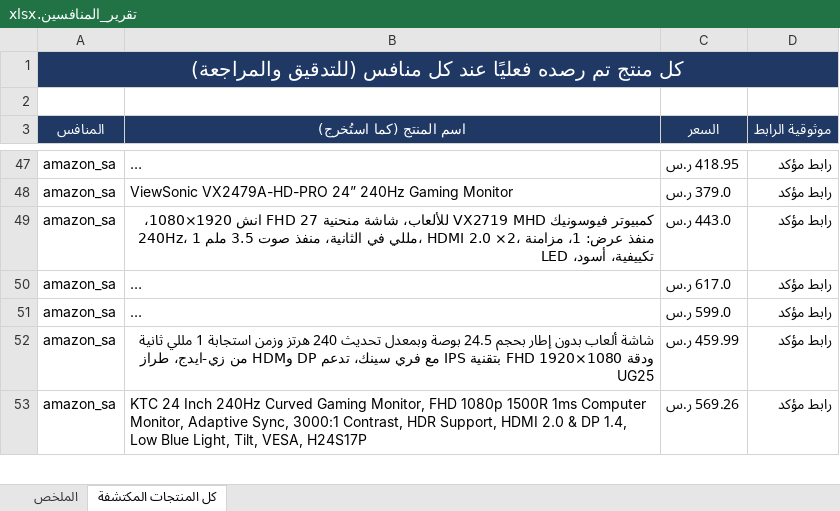
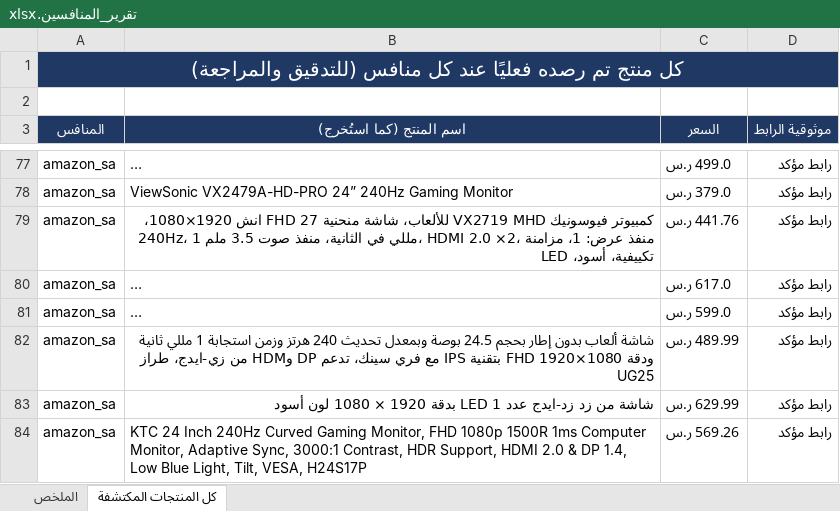
Before and after one commit to wael1997/techtime-market-data, an Excel workbook: data/تقرير_المنافسين.xlsx, sheet كل المنتجات المكتشفة, drawn as a sheet; only a part is shown, gaps mark what is left out; long unchanged cells end in …; values as stored, in another font and other column widths than the file's, no borders; addresses are those after the commit; the diff covers the shown part only; the diff names each change by its address in the sheet, - before the commit and + after, or states it on an @@ line.

```diff
--- a/data/تقرير_المنافسين.xlsx (sheet كل المنتجات المكتشفة)
+++ b/data/تقرير_المنافسين.xlsx (sheet كل المنتجات المكتشفة)
-C77 (السعر): 418.95 ر.س
+C77 (السعر): 499.0 ر.س
-C79 (السعر): 443.0 ر.س
+C79 (السعر): 441.76 ر.س
-C82 (السعر): 459.99 ر.س
+C82 (السعر): 489.99 ر.س
+row 83: amazon_sa | شاشة من زد زد-ايدج عدد 1 LED بدقة 1920 × 1080 لون أسود | 629.99 ر.س | رابط مؤكد
```
Also changed, not shown: 31 added rows, 17 removed rows, 1 moved row and 6 edited cells elsewhere in this sheet, sheet الملخص, 2 other files.
